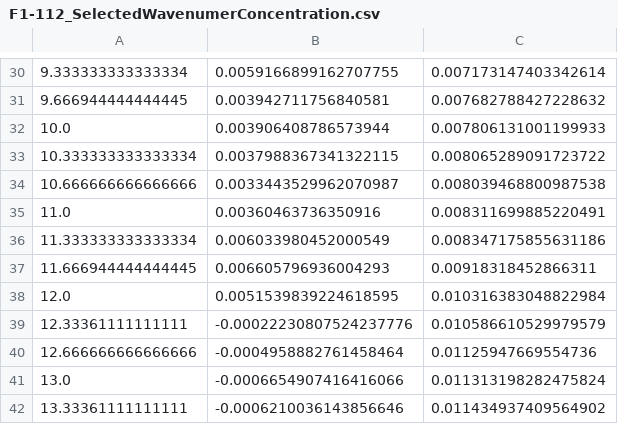
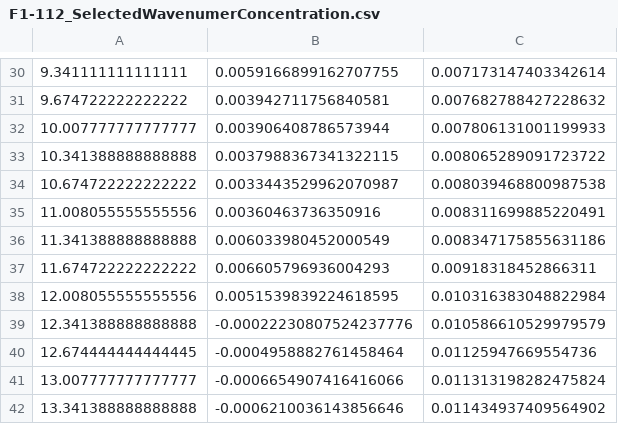
Before and after one commit to cedleau/ECIRU, a CSV file: Project1/export/F1-112_SelectedWavenumerConcentration.csv, drawn as a sheet; only a part is shown, gaps mark what is left out; the diff covers the shown part only.

```diff
--- a/Project1/export/F1-112_SelectedWavenumerConcentration.csv
+++ b/Project1/export/F1-112_SelectedWavenumerConcentration.csv
@@ -30,13 +30,13 @@
-9.333333333333334,0.0059166899162707755,0.007173147403342614
-9.666944444444445,0.003942711756840581,0.007682788427228632
-10.0,0.003906408786573944,0.007806131001199933
-10.333333333333334,0.0037988367341322115,0.008065289091723722
-10.666666666666666,0.0033443529962070987,0.008039468800987538
-11.0,0.00360463736350916,0.008311699885220491
-11.333333333333334,0.006033980452000549,0.008347175855631186
-11.666944444444445,0.006605796936004293,0.00918318452866311
-12.0,0.0051539839224618595,0.010316383048822984
-12.33361111111111,-0.00022230807524237776,0.010586610529979579
-12.666666666666666,-0.0004958882761458464,0.01125947669554736
-13.0,-0.0006654907416416066,0.011313198282475824
-13.33361111111111,-0.0006210036143856646,0.011434937409564902
+9.341111111111111,0.0059166899162707755,0.007173147403342614
+9.674722222222222,0.003942711756840581,0.007682788427228632
+10.007777777777777,0.003906408786573944,0.007806131001199933
+10.341388888888888,0.0037988367341322115,0.008065289091723722
+10.674722222222222,0.0033443529962070987,0.008039468800987538
+11.008055555555556,0.00360463736350916,0.008311699885220491
+11.341388888888888,0.006033980452000549,0.008347175855631186
+11.674722222222222,0.006605796936004293,0.00918318452866311
+12.008055555555556,0.0051539839224618595,0.010316383048822984
+12.341388888888888,-0.00022230807524237776,0.010586610529979579
+12.674444444444445,-0.0004958882761458464,0.01125947669554736
+13.007777777777777,-0.0006654907416416066,0.011313198282475824
+13.341388888888888,-0.0006210036143856646,0.011434937409564902
```
Also changed, not shown: 28 edited cells elsewhere in this file, 3 other files.
